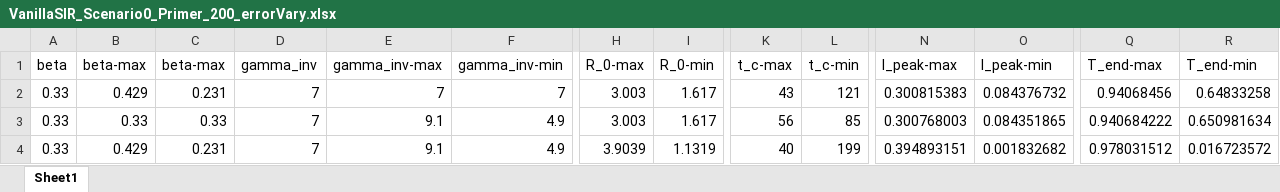
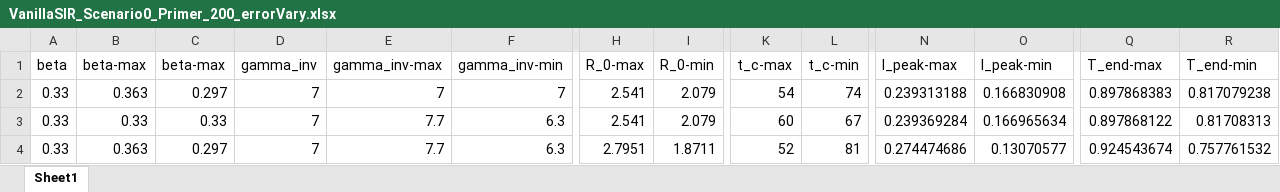
Before and after one commit to nbfigueroa/epimodel-sens, an Excel workbook: results/primer/VanillaSIR_Scenario0_Primer_200_errorVary.xlsx, sheet Sheet1, drawn as a sheet; only a part is shown, gaps mark what is left out; values as stored, in another font and other column widths than the file's, no borders; the diff names each change by its address in the sheet, - before the commit and + after, or states it on an @@ line.

```diff
--- a/results/primer/VanillaSIR_Scenario0_Primer_200_errorVary.xlsx (sheet Sheet1)
+++ b/results/primer/VanillaSIR_Scenario0_Primer_200_errorVary.xlsx (sheet Sheet1)
-B2 (beta-max): 0.429
+B2 (beta-max): 0.363
-C2 (beta-max): 0.231
+C2 (beta-max): 0.297
-H2:H3 (R_0-max): 3.003
+H2:H3 (R_0-max): 2.541
-I2:I3 (R_0-min): 1.617
+I2:I3 (R_0-min): 2.079
-K2 (t_c-max): 43
+K2 (t_c-max): 54
-L2 (t_c-min): 121
+L2 (t_c-min): 74
-N2 (I_peak-max): 0.300815383
+N2 (I_peak-max): 0.239313188
-O2 (I_peak-min): 0.084376732
+O2 (I_peak-min): 0.166830908
-Q2 (T_end-max): 0.94068456
+Q2 (T_end-max): 0.897868383
-R2 (T_end-min): 0.64833258
+R2 (T_end-min): 0.817079238
-E3:E4 (gamma_inv-max): 9.1
+E3:E4 (gamma_inv-max): 7.7
-F3:F4 (gamma_inv-min): 4.9
+F3:F4 (gamma_inv-min): 6.3
-K3 (t_c-max): 56
+K3 (t_c-max): 60
-L3 (t_c-min): 85
+L3 (t_c-min): 67
-N3 (I_peak-max): 0.300768003
+N3 (I_peak-max): 0.239369284
-O3 (I_peak-min): 0.084351865
+O3 (I_peak-min): 0.166965634
-Q3 (T_end-max): 0.940684222
+Q3 (T_end-max): 0.897868122
-R3 (T_end-min): 0.650981634
+R3 (T_end-min): 0.81708313
-B4 (beta-max): 0.429
+B4 (beta-max): 0.363
-C4 (beta-max): 0.231
+C4 (beta-max): 0.297
-H4 (R_0-max): 3.9039
+H4 (R_0-max): 2.7951
-I4 (R_0-min): 1.1319
+I4 (R_0-min): 1.8711
-K4 (t_c-max): 40
+K4 (t_c-max): 52
-L4 (t_c-min): 199
+L4 (t_c-min): 81
-N4 (I_peak-max): 0.394893151
+N4 (I_peak-max): 0.274474686
-O4 (I_peak-min): 0.001832682
+O4 (I_peak-min): 0.13070577
-Q4 (T_end-max): 0.978031512
+Q4 (T_end-max): 0.924543674
-R4 (T_end-min): 0.016723572
+R4 (T_end-min): 0.757761532
```
Also changed, not shown: 22 other files.
